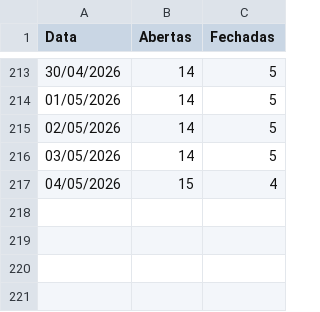
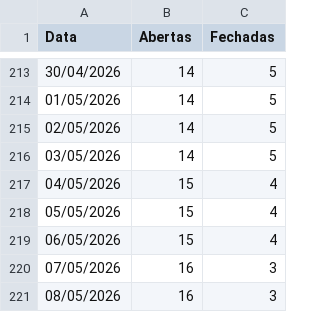
Before and after one commit to mateusmattos/omni-dashboard, a CSV file: status_lojas.csv, drawn as a sheet; only a part is shown, gaps mark what is left out; the diff names each change by its address in the sheet, - before the commit and + after, or states it on an @@ line.

Commit message:
Add files via upload

```diff
--- a/status_lojas.csv
+++ b/status_lojas.csv
+row 218: 05/05/2026 | 15 | 4
+row 219: 06/05/2026 | 15 | 4
+row 220: 07/05/2026 | 16 | 3
+row 221: 08/05/2026 | 16 | 3
```
